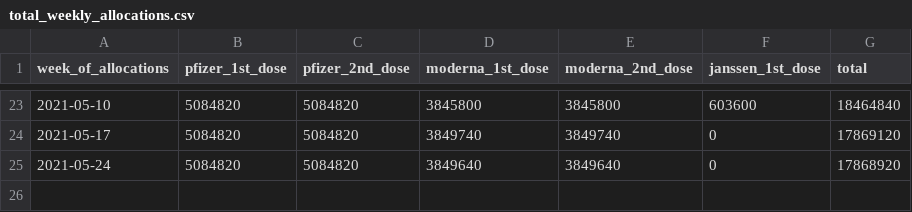
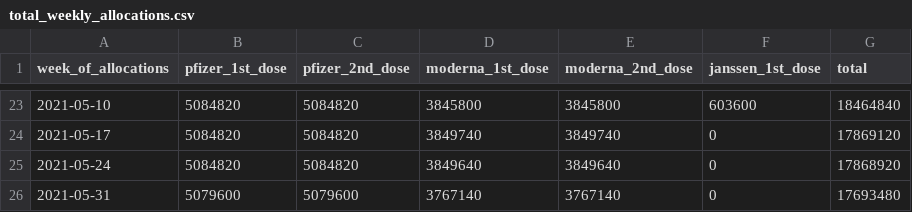
Before and after one commit to bhrenton/cdc-vaccination-data, a CSV file: total_weekly_allocations.csv, drawn as a sheet; only a part is shown, gaps mark what is left out; the diff names each change by its address in the sheet, - before the commit and + after, or states it on an @@ line.

```diff
--- a/total_weekly_allocations.csv
+++ b/total_weekly_allocations.csv
+row 26: 2021-05-31 | 5079600 | 5079600 | 3767140 | 3767140 | 0 | 17693480
```
Also changed, not shown: weekly_allocations.csv.
